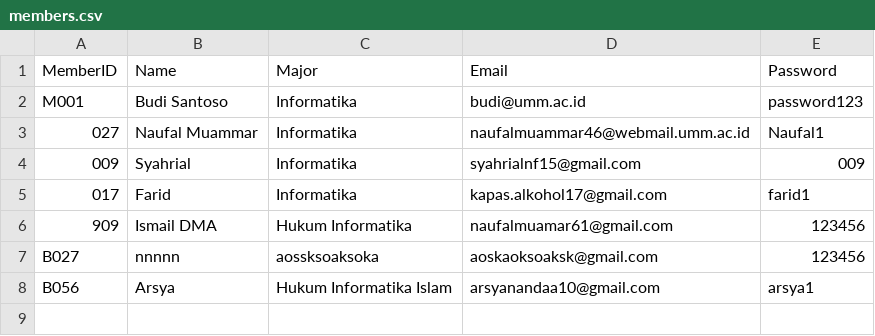
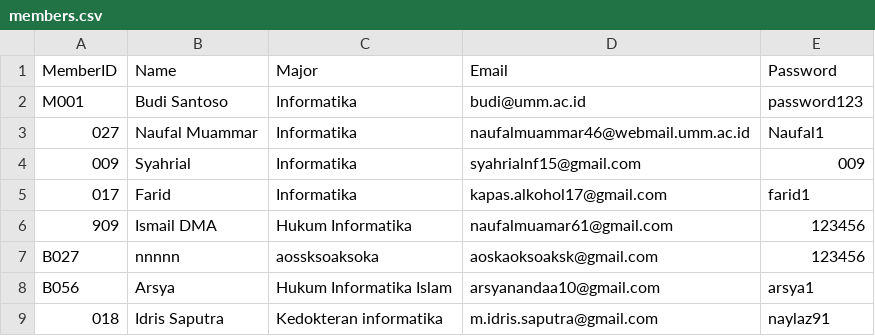
Before and after one commit to Frdalf/OOPLibrarySystem_TeamUltiNolan, a CSV file: Final project PBO/data/members.csv, drawn as a sheet.

Commit message:
pemberian bumbu manis di member

```diff
--- a/Final project PBO/data/members.csv
+++ b/Final project PBO/data/members.csv
@@ -8 +8,2 @@
 "B056","Arsya","Hukum Informatika Islam","arsyanandaa10@gmail.com","arsya1"
+"018","Idris Saputra","Kedokteran informatika","m.idris.saputra@gmail.com","naylaz91"
```
